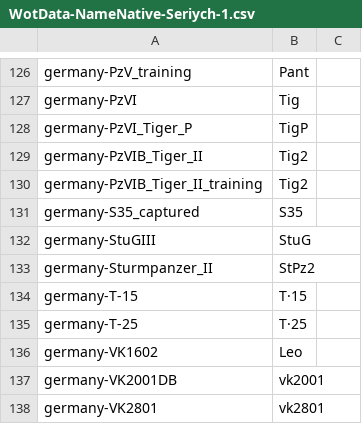
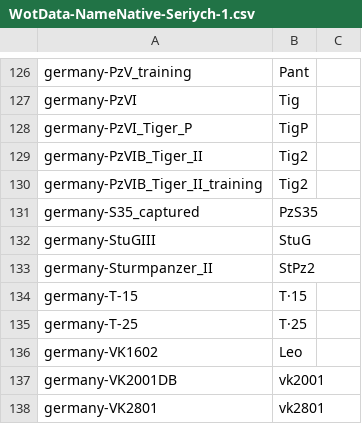
Before and after one commit to rstarkov/TankIconMaker, a CSV file: Resources/WotData-NameNative-Seriych-1.csv, drawn as a sheet; only a part is shown, gaps mark what is left out; the diff covers the shown part only.

```diff
--- a/Resources/WotData-NameNative-Seriych-1.csv
+++ b/Resources/WotData-NameNative-Seriych-1.csv
@@ -130,3 +130,3 @@ germany-PzVIB_Tiger_II,Tig2
 germany-PzVIB_Tiger_II_training,Tig2
-germany-S35_captured,S35
+germany-S35_captured,PzS35
 germany-StuGIII,StuG
```
Also changed, not shown: 19 added rows elsewhere in this file.
